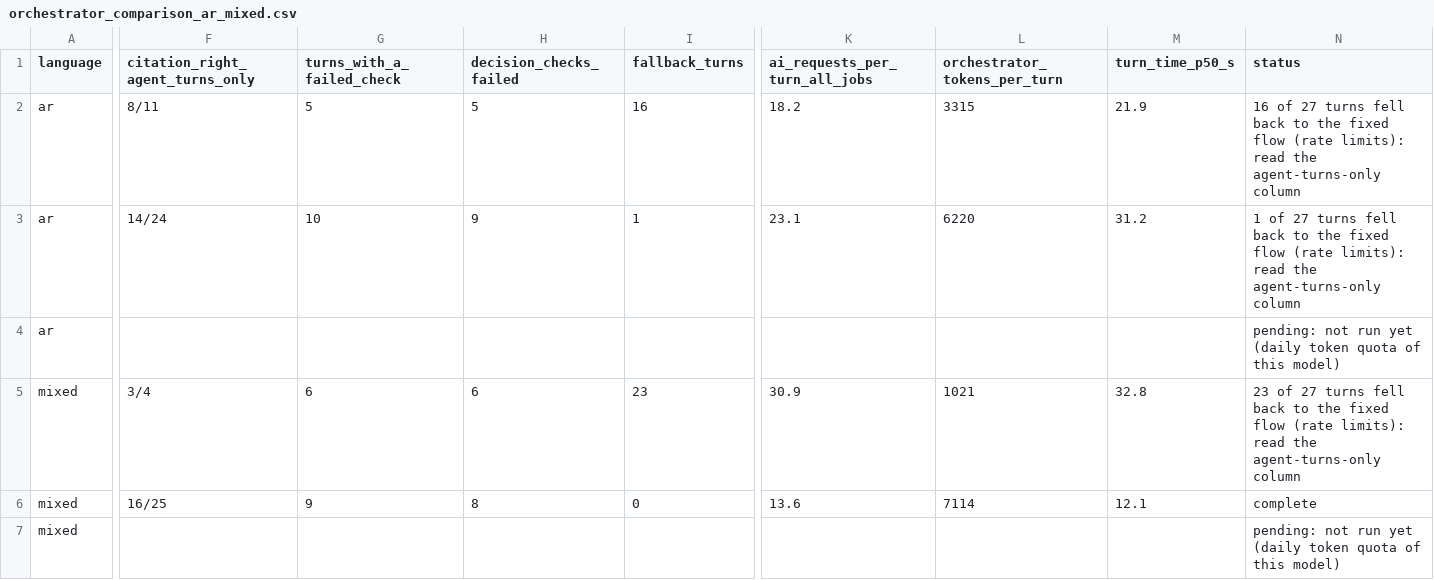
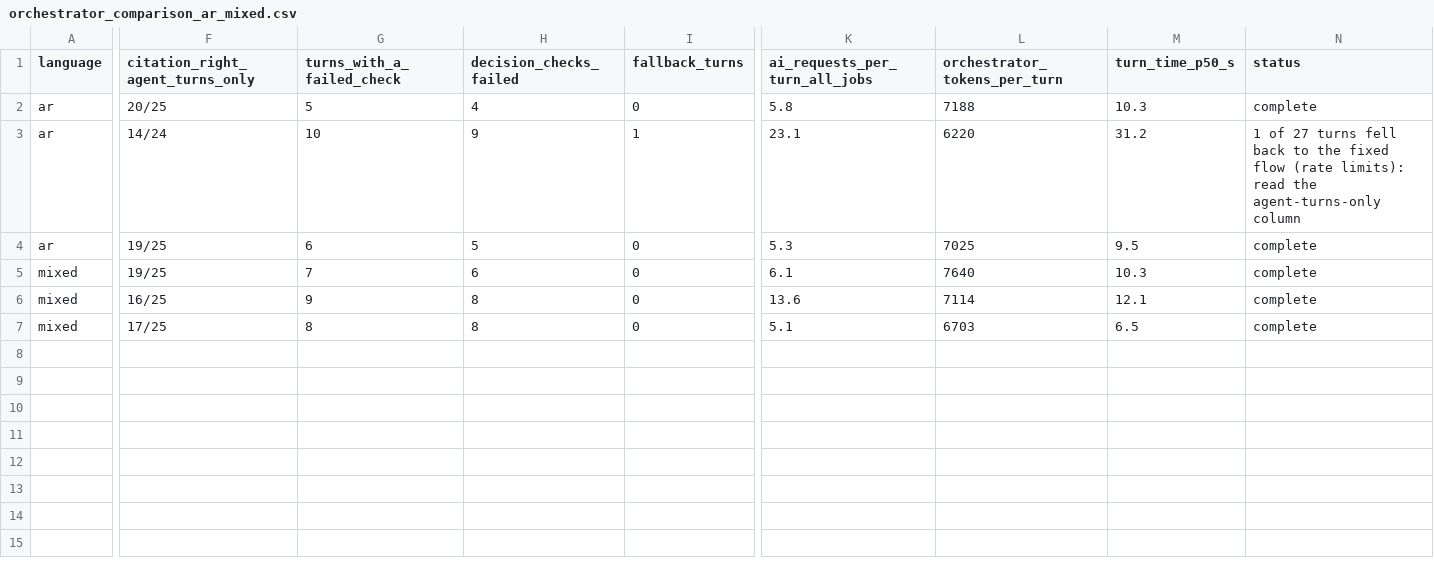
Before and after one commit to georgeemiL787/Ticket-Easy, a CSV file: Docs/output/eval_runs/models/orchestrator_comparison_ar_mixed.csv, drawn as a sheet; only a part is shown, gaps mark what is left out; removed rows and columns are numbered as before the commit, all else as after; rows hold the shown columns only; the diff names each change by its address in the sheet, - before the commit and + after, or states it on an @@ line.

```diff
--- a/Docs/output/eval_runs/models/orchestrator_comparison_ar_mixed.csv
+++ b/Docs/output/eval_runs/models/orchestrator_comparison_ar_mixed.csv
-F2 (citation_right_agent_turns_only): 8/11
+F2 (citation_right_agent_turns_only): 20/25
-H2 (decision_checks_failed): 5
+H2 (decision_checks_failed): 4
-I2 (fallback_turns): 16
+I2 (fallback_turns): 0
-K2 (ai_requests_per_turn_all_jobs): 18.2
+K2 (ai_requests_per_turn_all_jobs): 5.8
-L2 (orchestrator_tokens_per_turn): 3315
+L2 (orchestrator_tokens_per_turn): 7188
-M2 (turn_time_p50_s): 21.9
+M2 (turn_time_p50_s): 10.3
-N2 (status): 16 of 27 turns fell back to the fixed flow (rate limits): read the agent-turns-only column
+N2 (status): complete
-row 4: ar |  |  |  |  |  |  |  | pending: not run yet (daily token quota of this model)
+row 4: ar | 19/25 | 6 | 5 | 0 | 5.3 | 7025 | 9.5 | complete
-F5 (citation_right_agent_turns_only): 3/4
+F5 (citation_right_agent_turns_only): 19/25
-G5 (turns_with_a_failed_check): 6
+G5 (turns_with_a_failed_check): 7
-I5 (fallback_turns): 23
+I5 (fallback_turns): 0
-K5 (ai_requests_per_turn_all_jobs): 30.9
+K5 (ai_requests_per_turn_all_jobs): 6.1
-L5 (orchestrator_tokens_per_turn): 1021
+L5 (orchestrator_tokens_per_turn): 7640
-M5 (turn_time_p50_s): 32.8
+M5 (turn_time_p50_s): 10.3
-N5 (status): 23 of 27 turns fell back to the fixed flow (rate limits): read the agent-turns-only column
+N5 (status): complete
-row 7: mixed |  |  |  |  |  |  |  | pending: not run yet (daily token quota of this model)
+row 7: mixed | 17/25 | 8 | 8 | 0 | 5.1 | 6703 | 6.5 | complete
```
Also changed, not shown: Docs/output/eval_runs/tables/hypothetical.csv, Docs/output/eval_runs/tables/models.csv, 20 other files.
